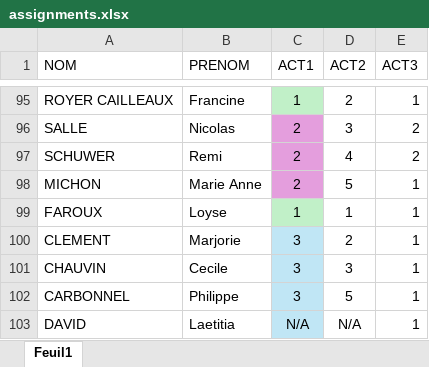
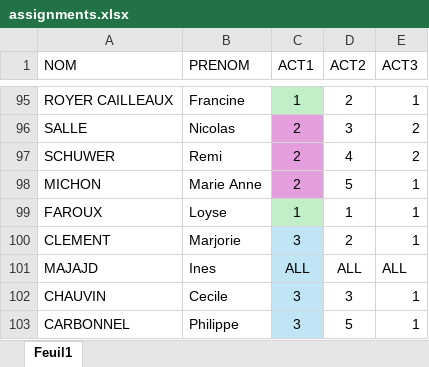
Before and after one commit to SeminaireFinance2025/Agenda-2025, an Excel workbook: assignments.xlsx, sheet Feuil1, drawn as a sheet; only a part is shown, gaps mark what is left out; the shorter side is filled out with more unchanged rows; values as stored, in another font and other column widths than the file's, no borders; table styles not drawn; the diff names each change by its address in the sheet, - before the commit and + after, or states it on an @@ line.

Commit message:
Add files via upload

```diff
--- a/assignments.xlsx (sheet Feuil1)
+++ b/assignments.xlsx (sheet Feuil1)
+row 101: MAJAJD | Ines | ALL | ALL | ALL
```
